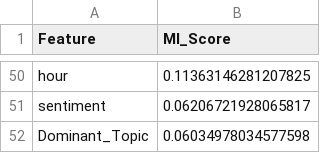
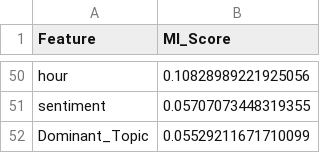
Before and after one commit to nayefroqaya/NovaAD, a CSV file: src/1_TH_2G_evaluation_mi_scores.csv, drawn as a sheet; only a part is shown, gaps mark what is left out; the diff covers the shown part only; the diff names each change by its address in the sheet, - before the commit and + after, or states it on an @@ line.

```diff
--- a/src/1_TH_2G_evaluation_mi_scores.csv
+++ b/src/1_TH_2G_evaluation_mi_scores.csv
-B50 (MI_Score): 0.11363146281207825
+B50 (MI_Score): 0.10828989221925056
-B51 (MI_Score): 0.06206721928065817
+B51 (MI_Score): 0.05707073448319355
-B52 (MI_Score): 0.06034978034577598
+B52 (MI_Score): 0.05529211671710099
```
Also changed, not shown: 16 added rows, 16 removed rows and 32 edited cells elsewhere in this file, 2 other files.
